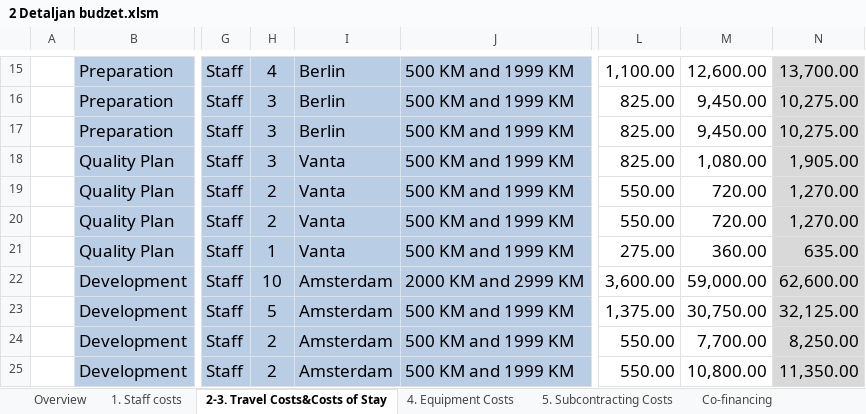
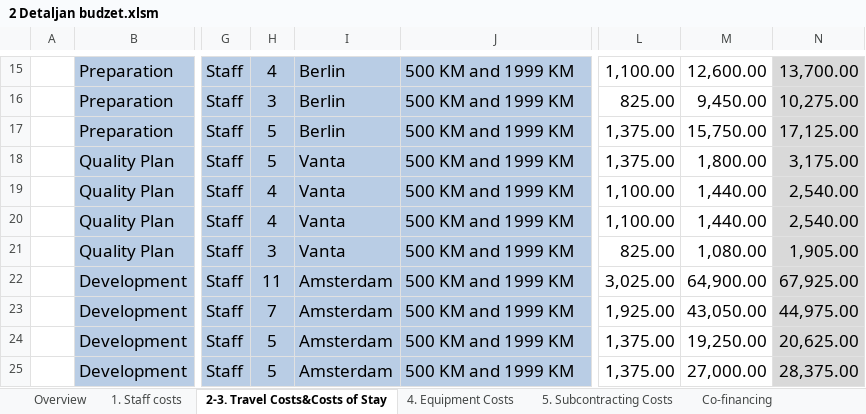
Before and after one commit to maricak/USP, an Excel workbook: 2 Detaljan budzet.xlsm, sheet 2-3. Travel Costs&Costs of Stay, drawn as a sheet; only a part is shown, gaps mark what is left out; values as stored, in another font and other column widths than the file's, no borders; charts and pictures and conditional formats not drawn; the diff covers the shown part only; the diff names each change by its address in the sheet, - before the commit and + after, or states it on an @@ line.

```diff
--- a/2 Detaljan budzet.xlsm (sheet 2-3. Travel Costs&Costs of Stay)
+++ b/2 Detaljan budzet.xlsm (sheet 2-3. Travel Costs&Costs of Stay)
-H17:H18: 3
+H17:H18: 5
-L17:L18: 825.00
+L17:L18: 1,375.00
-M17: 9,450.00
+M17: 15,750.00
-N17: 10,275.00
+N17: 17,125.00
-M18: 1,080.00
+M18: 1,800.00
-N18: 1,905.00
+N18: 3,175.00
-H19:H20: 2
+H19:H20: 4
-L19:L20: 550.00
+L19:L20: 1,100.00
-M19:M20: 720.00
+M19:M20: 1,440.00
-N19:N20: 1,270.00
+N19:N20: 2,540.00
-H21: 1
+H21: 3
-L21: 275.00
+L21: 825.00
-M21: 360.00
+M21: 1,080.00
-N21: 635.00
+N21: 1,905.00
-H22: 10
+H22: 11
-J22: 2000 KM and 2999 KM
+J22: 500 KM and 1999 KM
-L22: 3,600.00
+L22: 3,025.00
-M22: 59,000.00
+M22: 64,900.00
-N22: 62,600.00
+N22: 67,925.00
-H23: 5
+H23: 7
-L23: 1,375.00
+L23: 1,925.00
-M23: 30,750.00
+M23: 43,050.00
-N23: 32,125.00
+N23: 44,975.00
-H24:H25: 2
+H24:H25: 5
-L24:L25: 550.00
+L24:L25: 1,375.00
-M24: 7,700.00
+M24: 19,250.00
-N24: 8,250.00
+N24: 20,625.00
-M25: 10,800.00
+M25: 27,000.00
-N25: 11,350.00
+N25: 28,375.00
```
Also changed, not shown: 28 edited cells elsewhere in this sheet, sheet 1. Staff costs, sheet 4. Equipment Costs, sheet Breakdown & Project Funding, sheet Co-financing, sheet Overview, sheet 5. Subcontracting Costs, formulas that keep their value, 2 other files.
